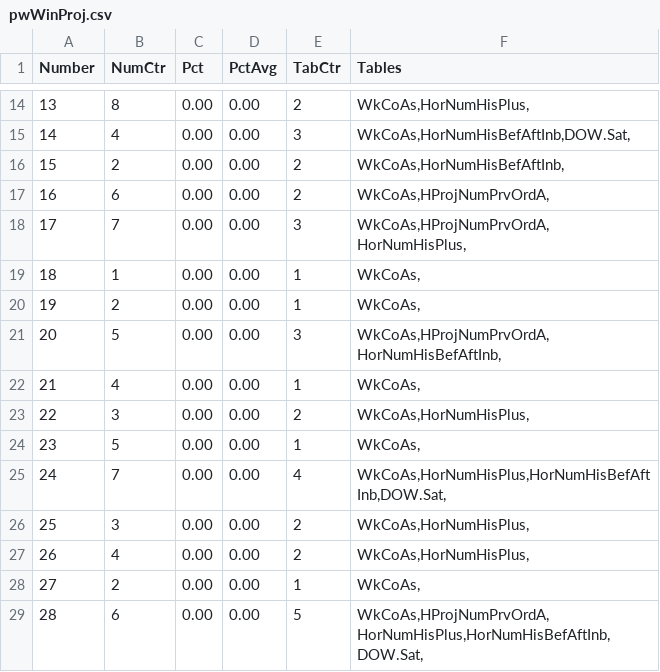
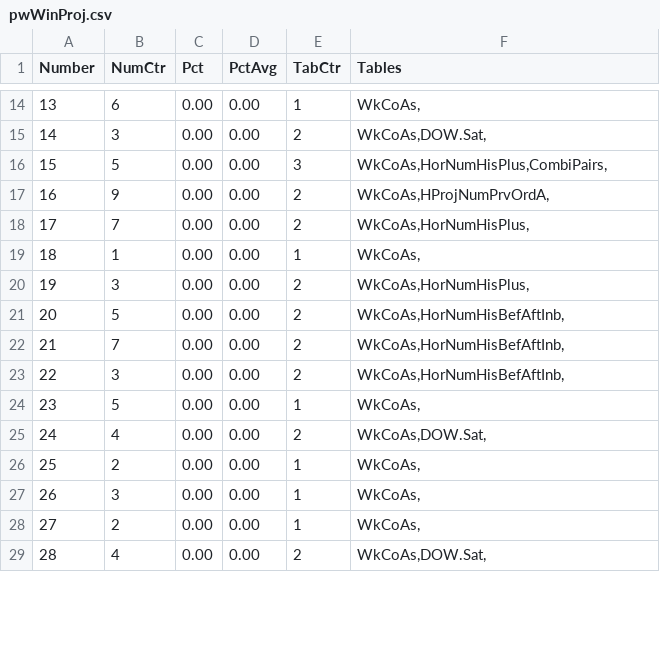
Before and after one commit to csnlcbtt/wix, a CSV file: csv/pwWinProj.csv, drawn as a sheet; only a part is shown, gaps mark what is left out; the diff covers the shown part only.

```diff
--- a/csv/pwWinProj.csv
+++ b/csv/pwWinProj.csv
@@ -14,16 +14,16 @@
-13,8,0.00,0.00,2,"WkCoAs,HorNumHisPlus,"
-14,4,0.00,0.00,3,"WkCoAs,HorNumHisBefAftInb,DOW.Sat,"
-15,2,0.00,0.00,2,"WkCoAs,HorNumHisBefAftInb,"
-16,6,0.00,0.00,2,"WkCoAs,HProjNumPrvOrdA,"
-17,7,0.00,0.00,3,"WkCoAs,HProjNumPrvOrdA,HorNumHisPlus,"
+13,6,0.00,0.00,1,"WkCoAs,"
+14,3,0.00,0.00,2,"WkCoAs,DOW.Sat,"
+15,5,0.00,0.00,3,"WkCoAs,HorNumHisPlus,CombiPairs,"
+16,9,0.00,0.00,2,"WkCoAs,HProjNumPrvOrdA,"
+17,7,0.00,0.00,2,"WkCoAs,HorNumHisPlus,"
 18,1,0.00,0.00,1,"WkCoAs,"
-19,2,0.00,0.00,1,"WkCoAs,"
-20,5,0.00,0.00,3,"WkCoAs,HProjNumPrvOrdA,HorNumHisBefAftInb,"
-21,4,0.00,0.00,1,"WkCoAs,"
-22,3,0.00,0.00,2,"WkCoAs,HorNumHisPlus,"
+19,3,0.00,0.00,2,"WkCoAs,HorNumHisPlus,"
+20,5,0.00,0.00,2,"WkCoAs,HorNumHisBefAftInb,"
+21,7,0.00,0.00,2,"WkCoAs,HorNumHisBefAftInb,"
+22,3,0.00,0.00,2,"WkCoAs,HorNumHisBefAftInb,"
 23,5,0.00,0.00,1,"WkCoAs,"
-24,7,0.00,0.00,4,"WkCoAs,HorNumHisPlus,HorNumHisBefAftInb,DOW.Sat,"
-25,3,0.00,0.00,2,"WkCoAs,HorNumHisPlus,"
-26,4,0.00,0.00,2,"WkCoAs,HorNumHisPlus,"
+24,4,0.00,0.00,2,"WkCoAs,DOW.Sat,"
+25,2,0.00,0.00,1,"WkCoAs,"
+26,3,0.00,0.00,1,"WkCoAs,"
 27,2,0.00,0.00,1,"WkCoAs,"
-28,6,0.00,0.00,5,"WkCoAs,HProjNumPrvOrdA,HorNumHisPlus,HorNumHisBefAftInb,DOW.Sat,"
+28,4,0.00,0.00,2,"WkCoAs,DOW.Sat,"
```
Also changed, not shown: 46 edited cells elsewhere in this file, csv/p2hznhist.csv, csv/p4hznhist.csv, 43 other files.
